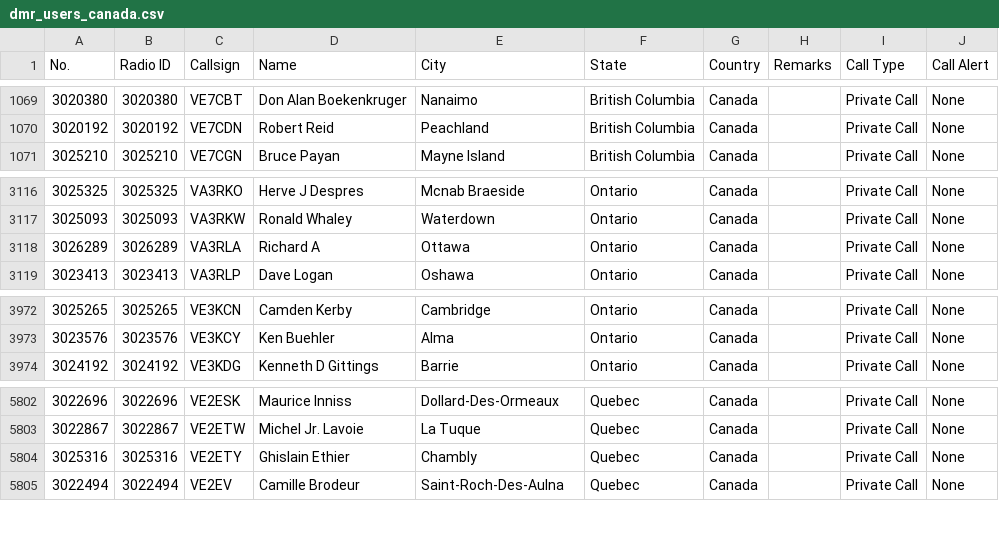
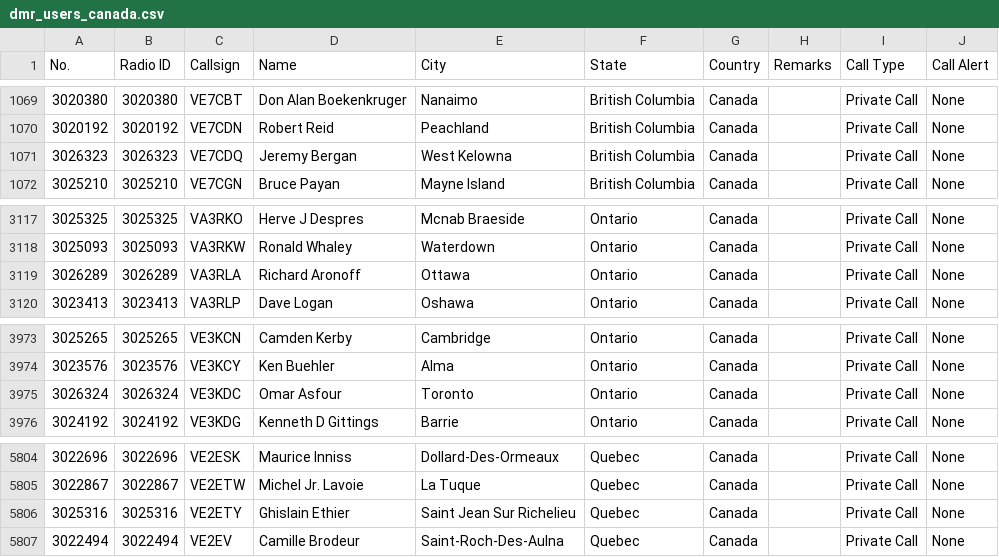
Before and after one commit to CraigHead/Anytone-DMR-Users, a CSV file: dmr_users_canada.csv, drawn as a sheet; only a part is shown, gaps mark what is left out.

Commit message:
Updated DMR User List 20250331.1

```diff
--- a/dmr_users_canada.csv
+++ b/dmr_users_canada.csv
@@ -1070,2 +1070,3 @@
 "3020192","3020192","VE7CDN","Robert Reid","Peachland","British Columbia","Canada","","Private Call","None"
+"3026323","3026323","VE7CDQ","Jeremy Bergan","West Kelowna","British Columbia","Canada","","Private Call","None"
 "3025210","3025210","VE7CGN","Bruce Payan","Mayne Island","British Columbia","Canada","","Private Call","None"
@@ -3117,3 +3118,3 @@
 "3025093","3025093","VA3RKW","Ronald Whaley","Waterdown","Ontario","Canada","","Private Call","None"
-"3026289","3026289","VA3RLA","Richard A","Ottawa","Ontario","Canada","","Private Call","None"
+"3026289","3026289","VA3RLA","Richard Aronoff","Ottawa","Ontario","Canada","","Private Call","None"
 "3023413","3023413","VA3RLP","Dave Logan","Oshawa","Ontario","Canada","","Private Call","None"
@@ -3973,2 +3974,3 @@
 "3023576","3023576","VE3KCY","Ken Buehler","Alma","Ontario","Canada","","Private Call","None"
+"3026324","3026324","VE3KDC","Omar Asfour","Toronto","Ontario","Canada","","Private Call","None"
 "3024192","3024192","VE3KDG","Kenneth D Gittings","Barrie","Ontario","Canada","","Private Call","None"
@@ -5803,3 +5805,3 @@
 "3022867","3022867","VE2ETW","Michel Jr. Lavoie","La Tuque","Quebec","Canada","","Private Call","None"
-"3025316","3025316","VE2ETY","Ghislain Ethier","Chambly","Quebec","Canada","","Private Call","None"
+"3025316","3025316","VE2ETY","Ghislain Ethier","Saint Jean Sur Richelieu","Quebec","Canada","","Private Call","None"
 "3022494","3022494","VE2EV","Camille Brodeur","Saint-Roch-Des-Aulna","Quebec","Canada","","Private Call","None"
```
